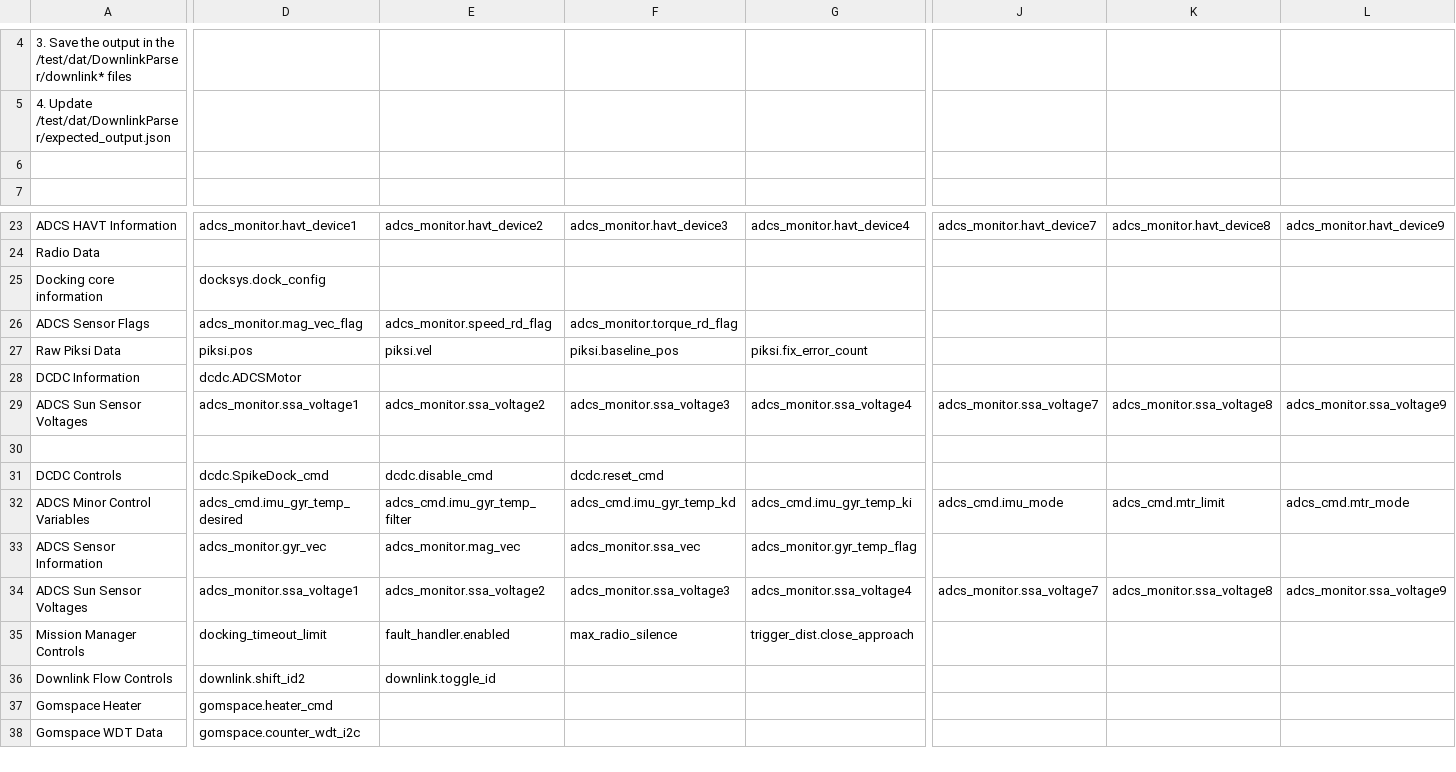
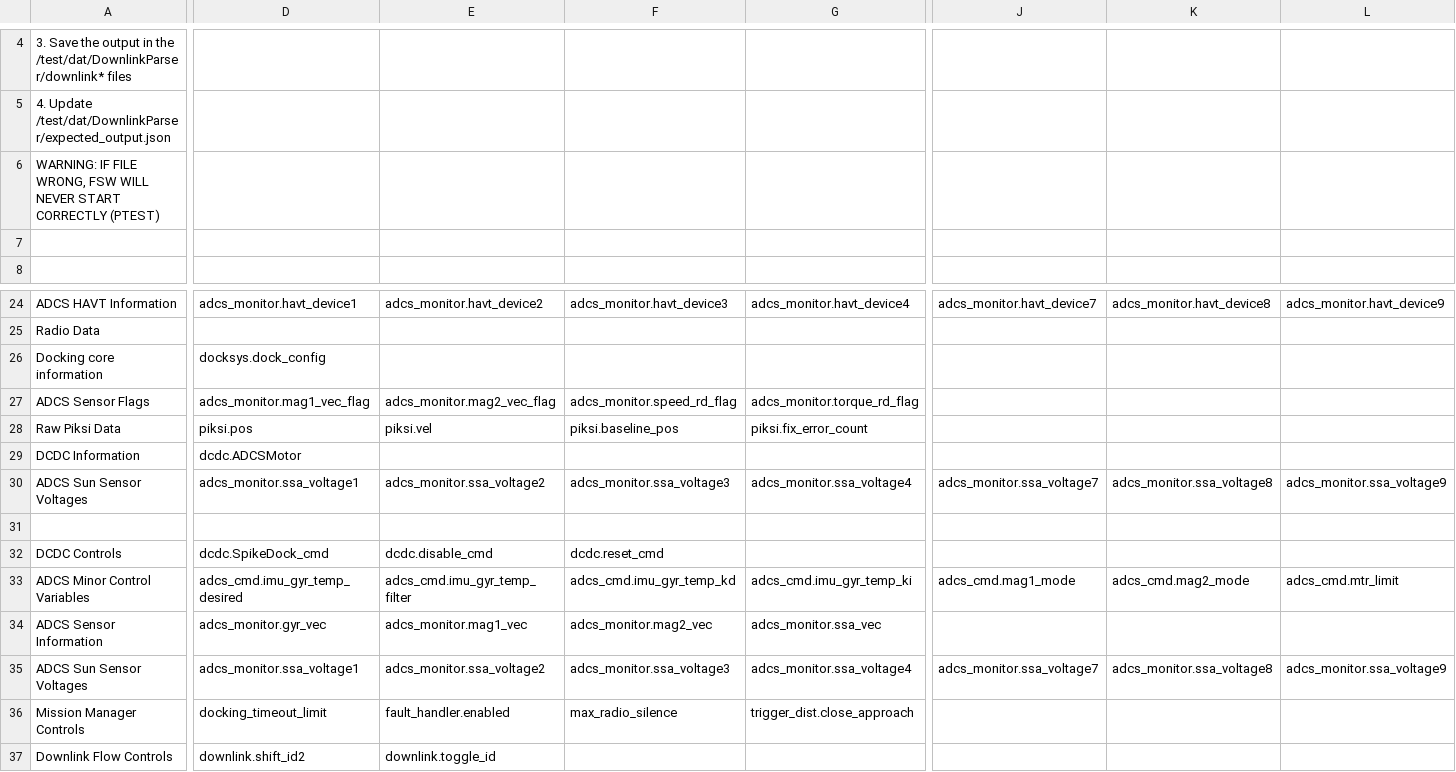
Before and after one commit to pathfinder-for-autonomous-navigation/FlightSoftware, a CSV file: src/flow_data.csv, drawn as a sheet; only a part is shown, gaps mark what is left out; the shorter side is filled out with more unchanged rows; addresses are those after the commit; rows hold the shown columns only; the diff covers the shown part only; the diff names each change by its address in the sheet, - before the commit and + after, or states it on an @@ line.

```diff
--- a/src/flow_data.csv
+++ b/src/flow_data.csv
+row 6: WARNING: IF FILE WRONG, FSW WILL NEVER START CORRECTLY (PTEST)
-D27: adcs_monitor.mag_vec_flag
+D27: adcs_monitor.mag1_vec_flag
-E27: adcs_monitor.speed_rd_flag
+E27: adcs_monitor.mag2_vec_flag
-F27: adcs_monitor.torque_rd_flag
+F27: adcs_monitor.speed_rd_flag
-G27: (empty)
+G27: adcs_monitor.torque_rd_flag
-J33: adcs_cmd.imu_mode
+J33: adcs_cmd.mag1_mode
-K33: adcs_cmd.mtr_limit
+K33: adcs_cmd.mag2_mode
-L33: adcs_cmd.mtr_mode
+L33: adcs_cmd.mtr_limit
-E34: adcs_monitor.mag_vec
+E34: adcs_monitor.mag1_vec
-F34: adcs_monitor.ssa_vec
+F34: adcs_monitor.mag2_vec
-G34: adcs_monitor.gyr_temp_flag
+G34: adcs_monitor.ssa_vec
```
Also changed, not shown: 6 edited cells elsewhere in this file, 30 other files.
